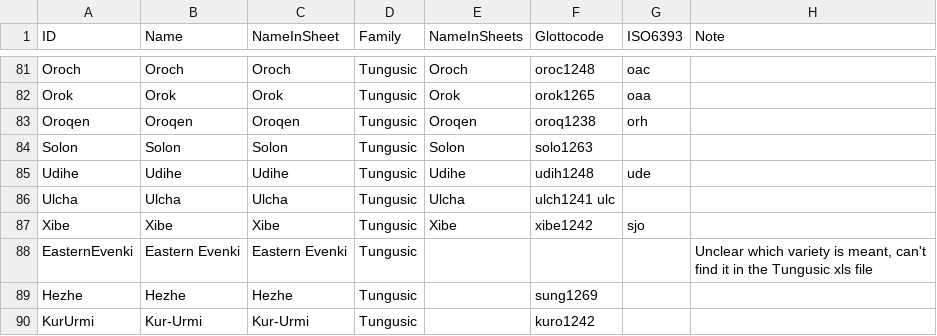
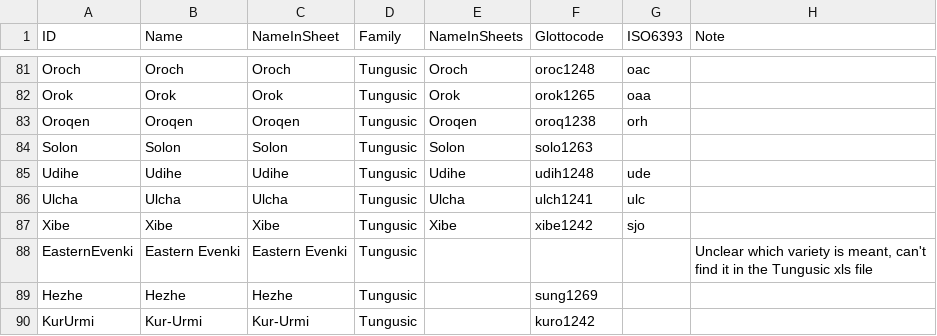
Before and after one commit to lexibank/robbeetstriangulation, a TSV file: etc/languages.tsv, drawn as a sheet; only a part is shown, gaps mark what is left out.

Commit message:
Update languages.tsv
get the column right simon

```diff
--- a/etc/languages.tsv
+++ b/etc/languages.tsv
@@ -85,3 +85,3 @@ Solon	Solon	Solon	Tungusic	Solon	solo1263
 Udihe	Udihe	Udihe	Tungusic	Udihe	udih1248 	ude	
-Ulcha	Ulcha	Ulcha	Tungusic	Ulcha	ulch1241 ulc  		
+Ulcha	Ulcha	Ulcha	Tungusic	Ulcha	ulch1241 	ulc	
 Xibe	Xibe	Xibe	Tungusic	Xibe	xibe1242 	sjo	
```
